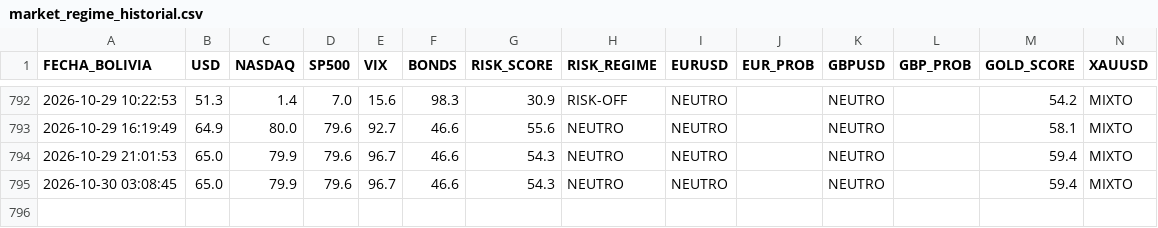
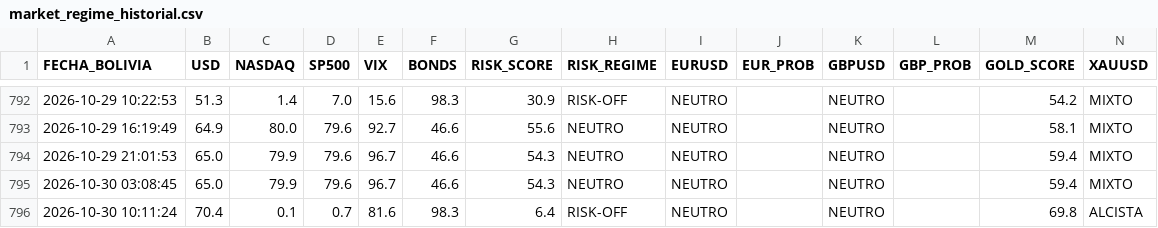
Before and after one commit to maycktupapi-cloud/will-streep-market-regime, a CSV file: market_regime_historial.csv, drawn as a sheet; only a part is shown, gaps mark what is left out; the diff names each change by its address in the sheet, - before the commit and + after, or states it on an @@ line.

```diff
--- a/market_regime_historial.csv
+++ b/market_regime_historial.csv
+row 796: 2026-10-30 10:11:24 | 70.4 | 0.1 | 0.7 | 81.6 | 98.3 | 6.4 | RISK-OFF | NEUTRO |  | NEUTRO |  | 69.8 | ALCISTA
```
